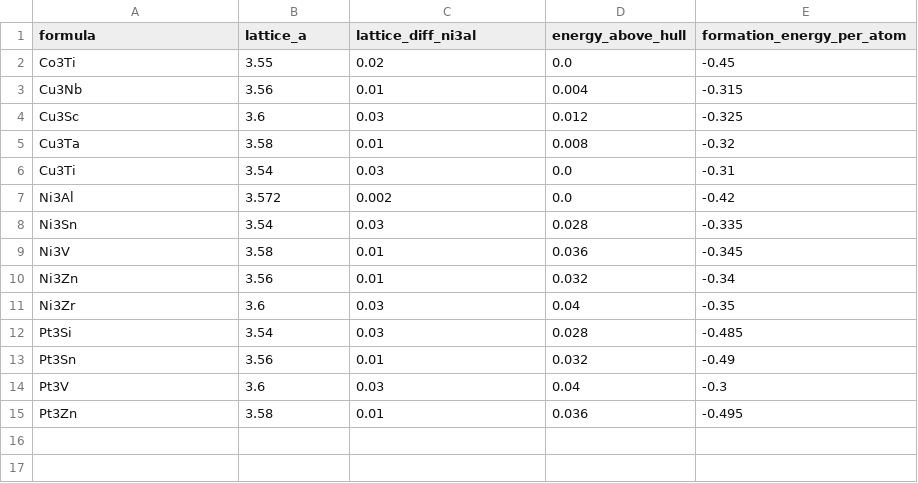
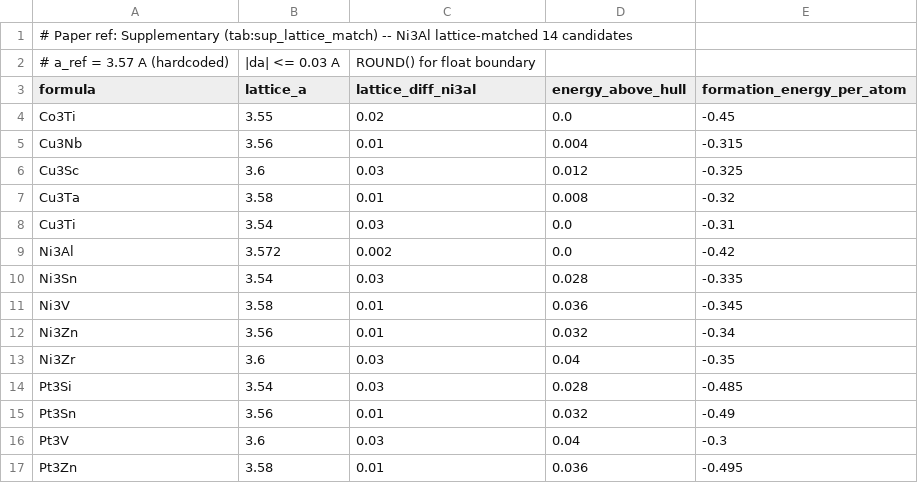
Before and after one commit to minimumtone/machine-learning, a CSV file: l12-schema-graph-text2sql/evaluation/ni3al_lattice_matched_candidates.csv, drawn as a sheet.

```diff
--- a/l12-schema-graph-text2sql/evaluation/ni3al_lattice_matched_candidates.csv
+++ b/l12-schema-graph-text2sql/evaluation/ni3al_lattice_matched_candidates.csv
@@ -1 +1,3 @@
+# Paper ref: Supplementary (tab:sup_lattice_match) -- Ni3Al lattice-matched 14 candidates
+# a_ref = 3.57 A (hardcoded), |da| <= 0.03 A, ROUND() for float boundary
 formula,lattice_a,lattice_diff_ni3al,energy_above_hull,formation_energy_per_atom
```
Also changed, not shown: l12-schema-graph-text2sql/evaluation/gamma_prime_candidate_ranking.csv, l12-schema-graph-text2sql/evaluation/known_l12_recovery.csv, 7 other files.
